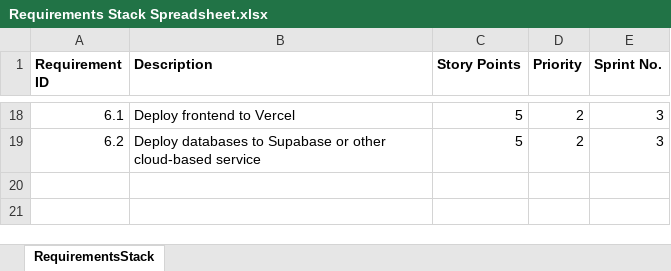
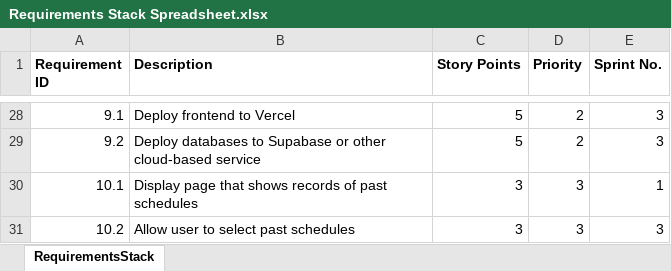
Before and after one commit to Elizabeth-327/schedulebuilder, an Excel workbook: Requirements/Requirements Stack Spreadsheet.xlsx, sheet RequirementsStack, drawn as a sheet; only a part is shown, gaps mark what is left out; values as stored, in another font and other column widths than the file's, no borders; addresses are those after the commit; the diff covers the shown part only; the diff names each change by its address in the sheet, - before the commit and + after, or states it on an @@ line.

Commit message:
Update Requirements Spreadsheet

```diff
--- a/Requirements/Requirements Stack Spreadsheet.xlsx (sheet RequirementsStack)
+++ b/Requirements/Requirements Stack Spreadsheet.xlsx (sheet RequirementsStack)
-A28 (Requirement ID): 6.1
+A28 (Requirement ID): 9.1
-A29 (Requirement ID): 6.2
+A29 (Requirement ID): 9.2
+row 30: 10.1 | Display page that shows records of past schedules | 3 | 3 | 1
+row 31: 10.2 | Allow user to select past schedules | 3 | 3 | 3
```
Also changed, not shown: 15 added rows, 5 removed rows and 14 edited cells elsewhere in this sheet.
